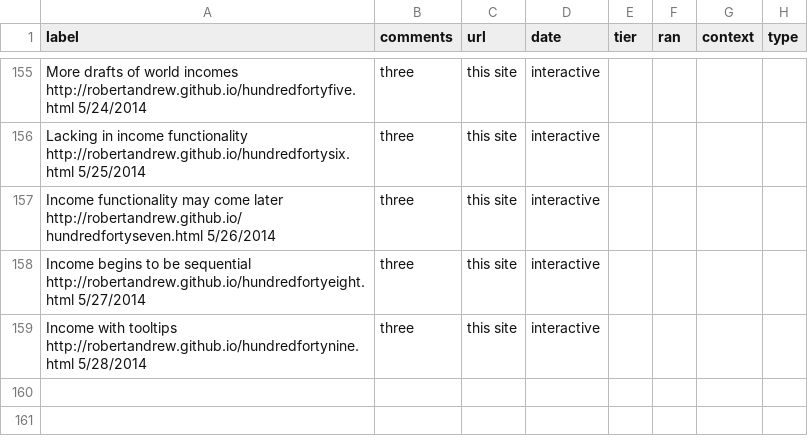
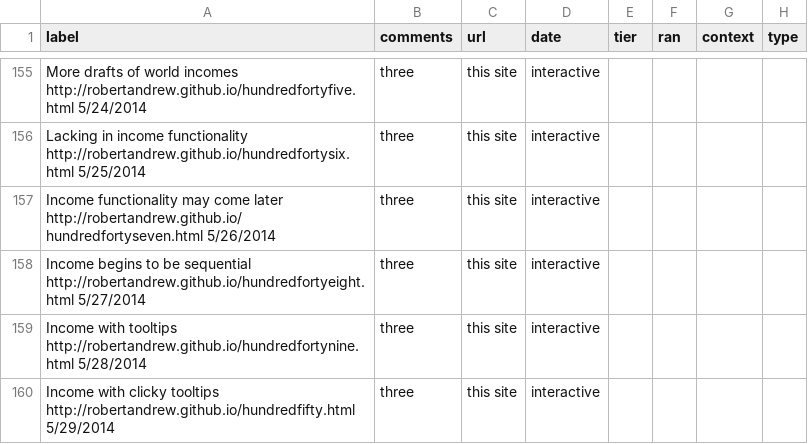
Before and after one commit to robertandrew/robertandrew.github.io, a TSV file: port.tsv, drawn as a sheet; only a part is shown, gaps mark what is left out; the diff names each change by its address in the sheet, - before the commit and + after, or states it on an @@ line.

Commit message:
Update port.tsv

```diff
--- a/port.tsv
+++ b/port.tsv
+row 160: Income with clicky tooltips http://robertandrew.github.io/hundredfifty.html 5/29/2014 | three | this site | interactive
```
